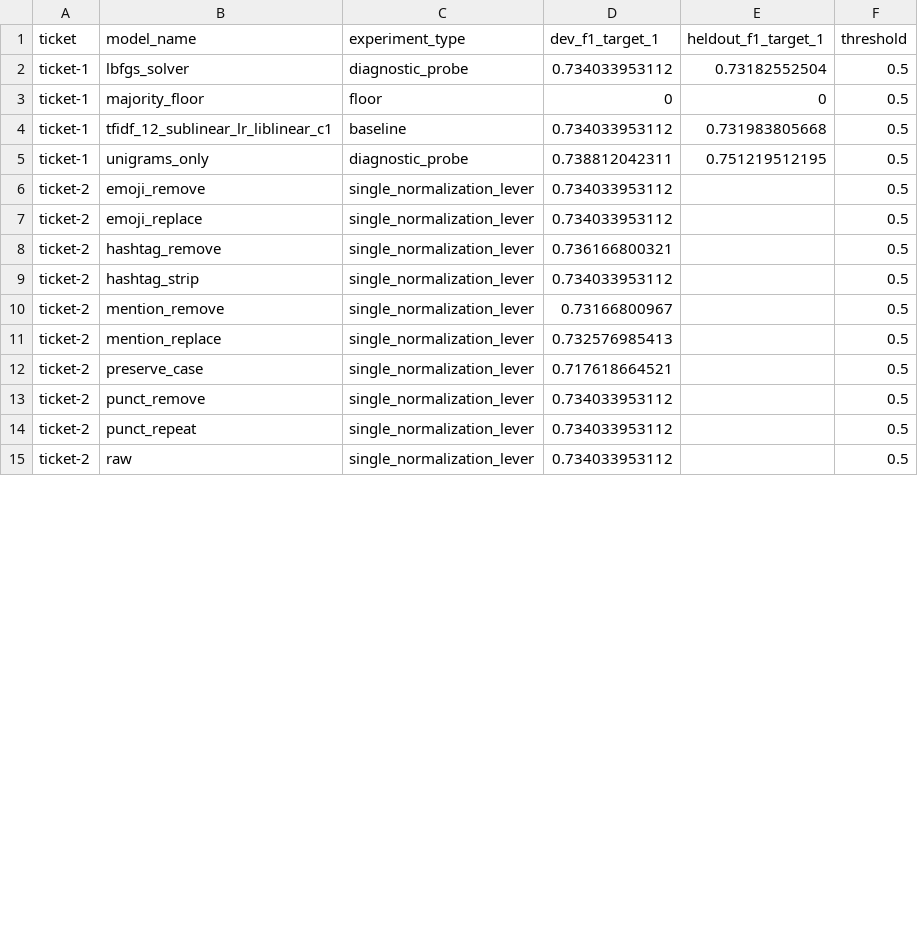
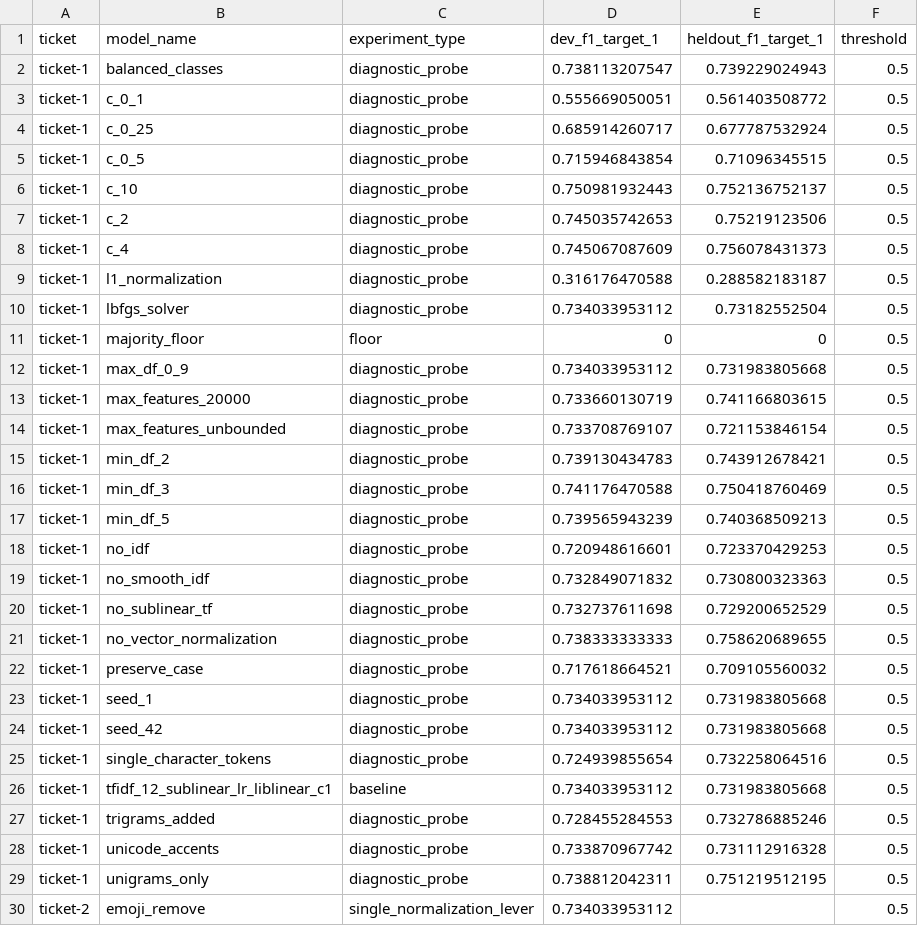
Before and after one commit to juruohejiarui/Homework-AIAA3102, a CSV file: project/starter/results/experiment_registry.csv, drawn as a sheet; only a part is shown; the shorter side is filled out with more unchanged rows; the diff covers the shown part only; the diff names each change by its address in the sheet, - before the commit and + after, or states it on an @@ line.

```diff
--- a/project/starter/results/experiment_registry.csv
+++ b/project/starter/results/experiment_registry.csv
+row 2: ticket-1 | balanced_classes | diagnostic_probe | 0.738113207547 | 0.739229024943 | 0.5
+row 3: ticket-1 | c_0_1 | diagnostic_probe | 0.555669050051 | 0.561403508772 | 0.5
+row 4: ticket-1 | c_0_25 | diagnostic_probe | 0.685914260717 | 0.677787532924 | 0.5
+row 5: ticket-1 | c_0_5 | diagnostic_probe | 0.715946843854 | 0.71096345515 | 0.5
+row 6: ticket-1 | c_10 | diagnostic_probe | 0.750981932443 | 0.752136752137 | 0.5
+row 7: ticket-1 | c_2 | diagnostic_probe | 0.745035742653 | 0.75219123506 | 0.5
+row 8: ticket-1 | c_4 | diagnostic_probe | 0.745067087609 | 0.756078431373 | 0.5
+row 9: ticket-1 | l1_normalization | diagnostic_probe | 0.316176470588 | 0.288582183187 | 0.5
+row 12: ticket-1 | max_df_0_9 | diagnostic_probe | 0.734033953112 | 0.731983805668 | 0.5
+row 13: ticket-1 | max_features_20000 | diagnostic_probe | 0.733660130719 | 0.741166803615 | 0.5
+row 14: ticket-1 | max_features_unbounded | diagnostic_probe | 0.733708769107 | 0.721153846154 | 0.5
+row 15: ticket-1 | min_df_2 | diagnostic_probe | 0.739130434783 | 0.743912678421 | 0.5
+row 16: ticket-1 | min_df_3 | diagnostic_probe | 0.741176470588 | 0.750418760469 | 0.5
+row 17: ticket-1 | min_df_5 | diagnostic_probe | 0.739565943239 | 0.740368509213 | 0.5
+row 18: ticket-1 | no_idf | diagnostic_probe | 0.720948616601 | 0.723370429253 | 0.5
+row 19: ticket-1 | no_smooth_idf | diagnostic_probe | 0.732849071832 | 0.730800323363 | 0.5
+row 20: ticket-1 | no_sublinear_tf | diagnostic_probe | 0.732737611698 | 0.729200652529 | 0.5
+row 21: ticket-1 | no_vector_normalization | diagnostic_probe | 0.738333333333 | 0.758620689655 | 0.5
+row 22: ticket-1 | preserve_case | diagnostic_probe | 0.717618664521 | 0.709105560032 | 0.5
+row 23: ticket-1 | seed_1 | diagnostic_probe | 0.734033953112 | 0.731983805668 | 0.5
+row 24: ticket-1 | seed_42 | diagnostic_probe | 0.734033953112 | 0.731983805668 | 0.5
+row 25: ticket-1 | single_character_tokens | diagnostic_probe | 0.724939855654 | 0.732258064516 | 0.5
+row 27: ticket-1 | trigrams_added | diagnostic_probe | 0.728455284553 | 0.732786885246 | 0.5
+row 28: ticket-1 | unicode_accents | diagnostic_probe | 0.733870967742 | 0.731112916328 | 0.5
```
Also changed, not shown: 13 edited cells elsewhere in this file, project/starter/predictions/heldout_predictions.csv, project/starter/results/data_quality_audit.csv, 48 other files.
